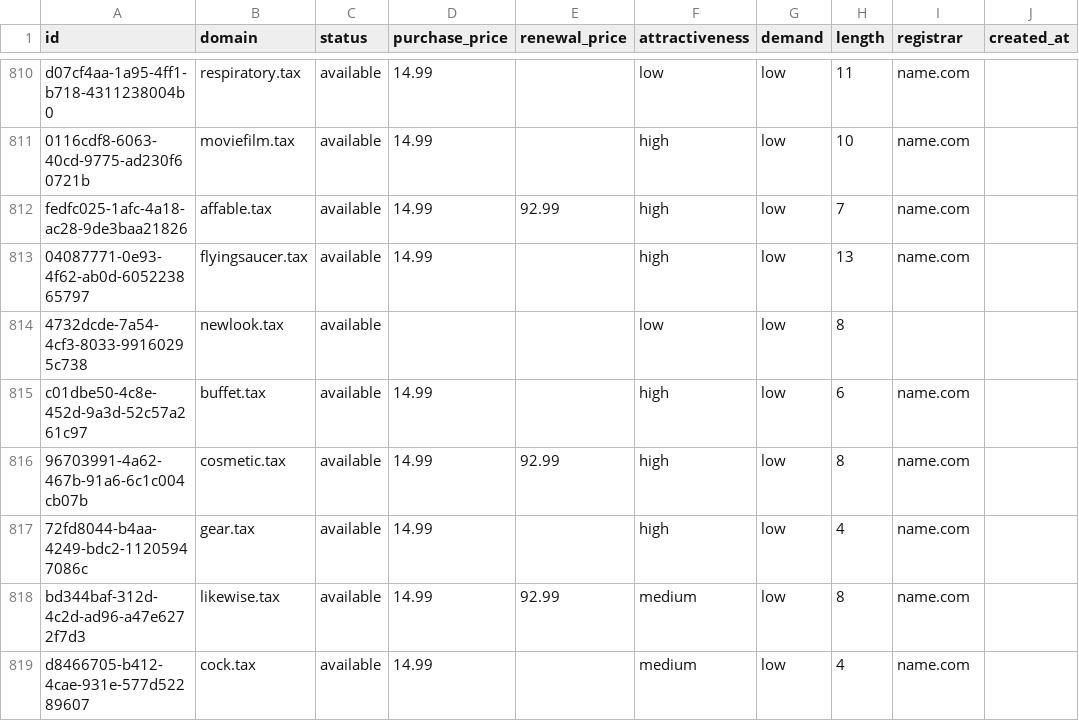
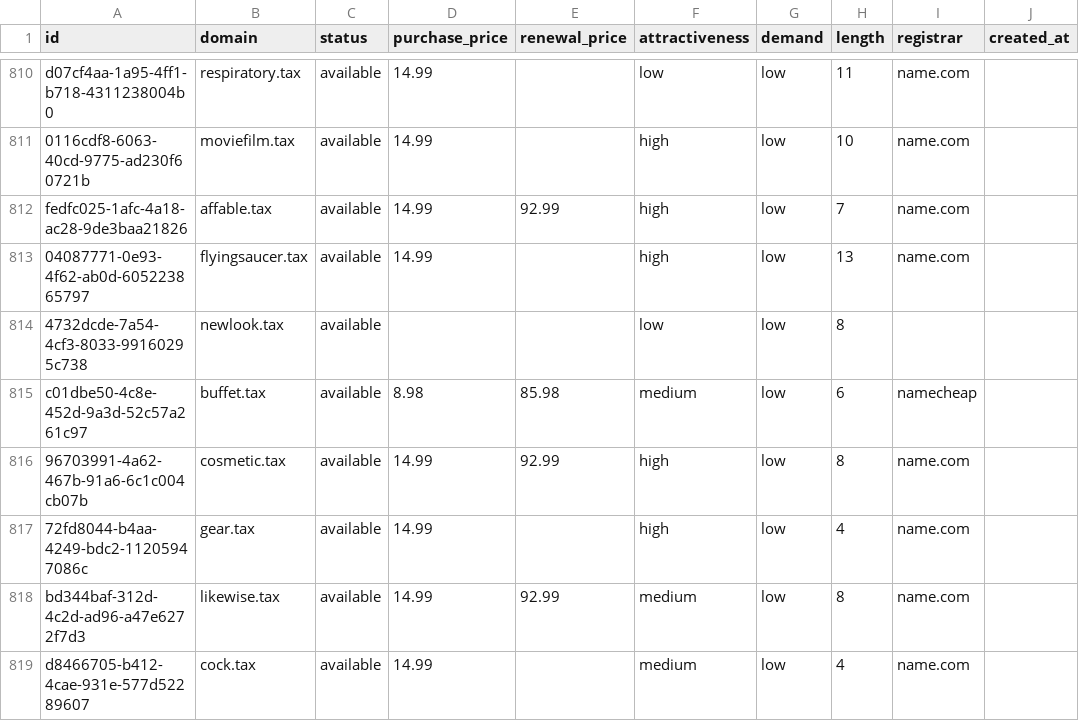
Before and after one commit to UniqueDomains/tax-oneword-domains, a CSV file: tax.csv, drawn as a sheet; only a part is shown, gaps mark what is left out; the diff names each change by its address in the sheet, - before the commit and + after, or states it on an @@ line.

Commit message:
Domains update

```diff
--- a/tax.csv
+++ b/tax.csv
-D815 (purchase_price): 14.99
+D815 (purchase_price): 8.98
-E815 (renewal_price): (empty)
+E815 (renewal_price): 85.98
-F815 (attractiveness): high
+F815 (attractiveness): medium
-I815 (registrar): name.com
+I815 (registrar): namecheap
```
Also changed, not shown: 4 other files.
